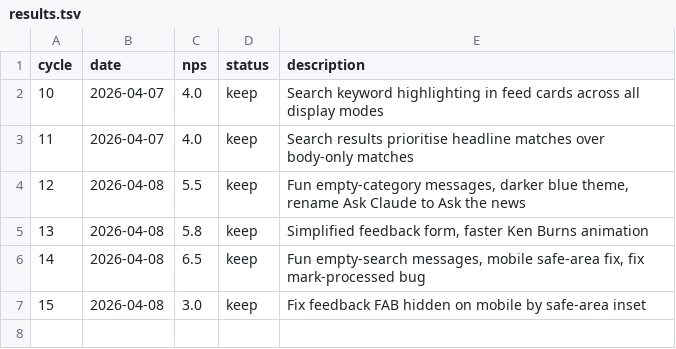
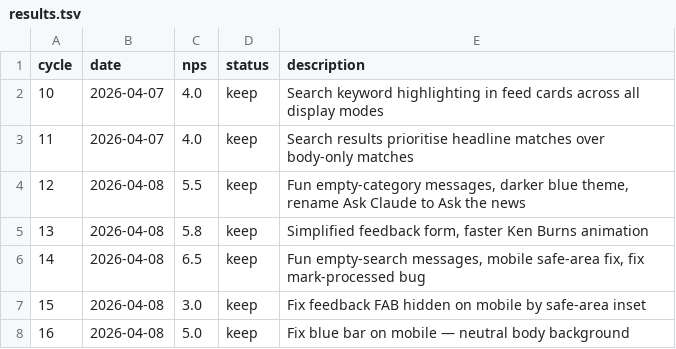
Before and after one commit to fabriciobloisi/AutoPMF, a TSV file: results.tsv, drawn as a sheet; the diff names each change by its address in the sheet, - before the commit and + after, or states it on an @@ line.

Commit message:
AutoLoop cycle 16: update logs

```diff
--- a/results.tsv
+++ b/results.tsv
+row 8: 16 | 2026-04-08 | 5.0 | keep | Fix blue bar on mobile — neutral body background
```
Also changed, not shown: 1 other file.
